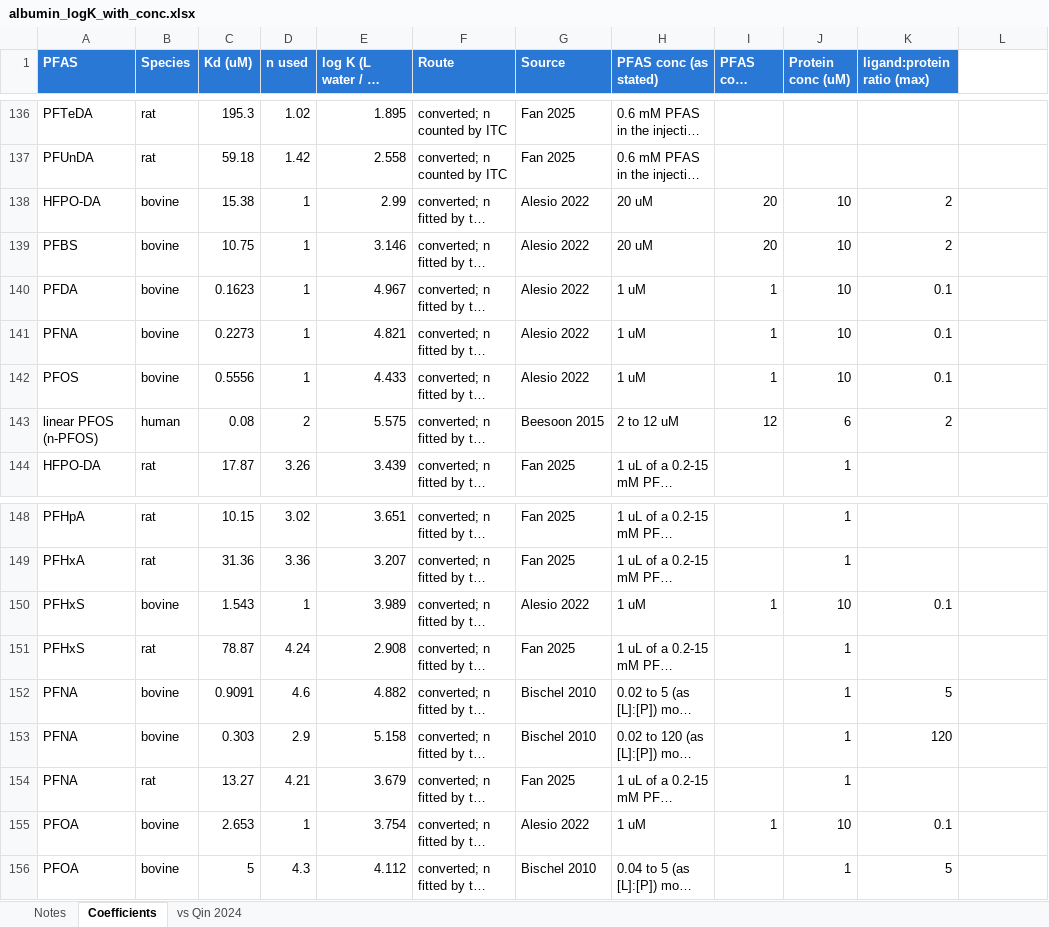
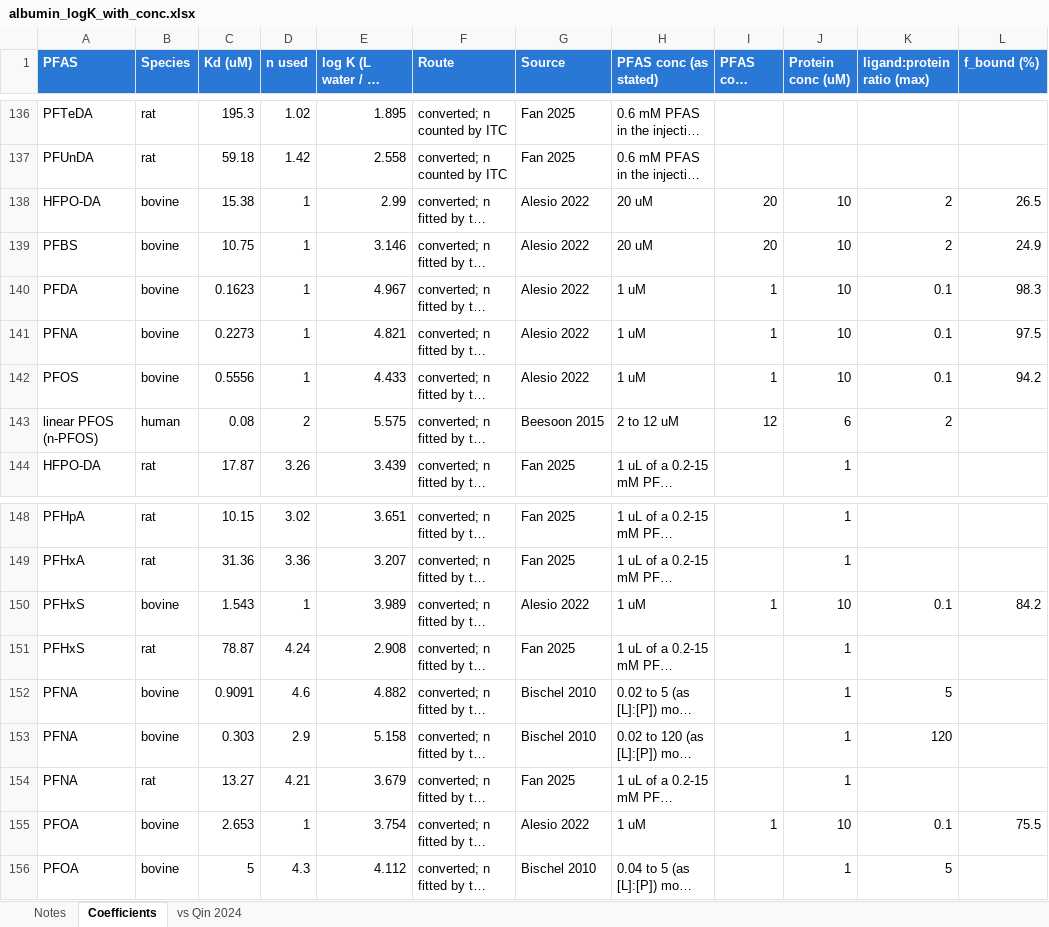
Before and after one commit to sdey17/pfas_tk, an Excel workbook: tk_review/db/albumin_logK_with_conc.xlsx, sheet Coefficients, drawn as a sheet; only a part is shown, gaps mark what is left out; long unchanged cells end in …; values as stored, in another font and other column widths than the file's, no borders; the diff names each change by its address in the sheet, - before the commit and + after, or states it on an @@ line.

```diff
--- a/tk_review/db/albumin_logK_with_conc.xlsx (sheet Coefficients)
+++ b/tk_review/db/albumin_logK_with_conc.xlsx (sheet Coefficients)
-L1: (empty)
+L1: f_bound (%)
-L1 fill: none
+L1 fill: #2A78D6
-L138 (f_bound (%)): (empty)
+L138 (f_bound (%)): 26.5
-L139 (f_bound (%)): (empty)
+L139 (f_bound (%)): 24.9
-L140 (f_bound (%)): (empty)
+L140 (f_bound (%)): 98.3
-L141 (f_bound (%)): (empty)
+L141 (f_bound (%)): 97.5
-L142 (f_bound (%)): (empty)
+L142 (f_bound (%)): 94.2
-L150 (f_bound (%)): (empty)
+L150 (f_bound (%)): 84.2
-L155 (f_bound (%)): (empty)
+L155 (f_bound (%)): 75.5
```
Also changed, not shown: tk_review/albumin_logK_Kd_revised.xlsx, 3 other files.
